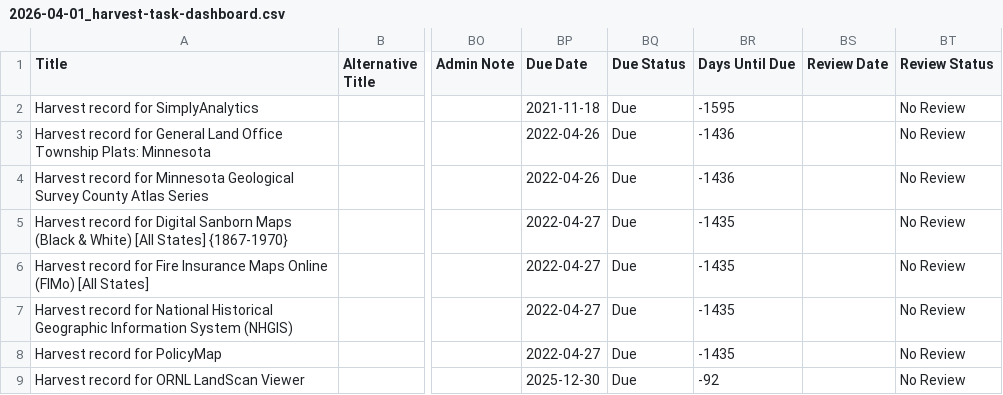
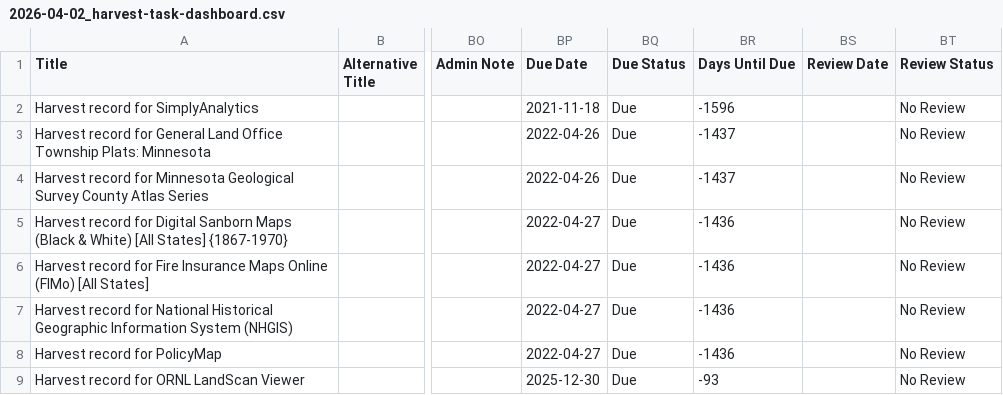
Before and after one commit to geobtaa/harvest-operations, a CSV file: reports/2026-04-02_harvest-task-dashboard.csv (was reports/2026-04-01_harvest-task-dashboard.csv), drawn as a sheet; only a part is shown, gaps mark what is left out; the diff covers the shown part only; the diff names each change by its address in the sheet, - before the commit and + after, or states it on an @@ line.

Commit message:
update public dashboard

```diff
--- a/reports/2026-04-01_harvest-task-dashboard.csv
+++ b/reports/2026-04-02_harvest-task-dashboard.csv
-BR2 (Days Until Due): -1595
+BR2 (Days Until Due): -1596
-BR3:BR4 (Days Until Due): -1436
+BR3:BR4 (Days Until Due): -1437
-BR5:BR8 (Days Until Due): -1435
+BR5:BR8 (Days Until Due): -1436
-BR9 (Days Until Due): -92
+BR9 (Days Until Due): -93
```
Also changed, not shown: 30 edited cells elsewhere in this file, 15 other files.
